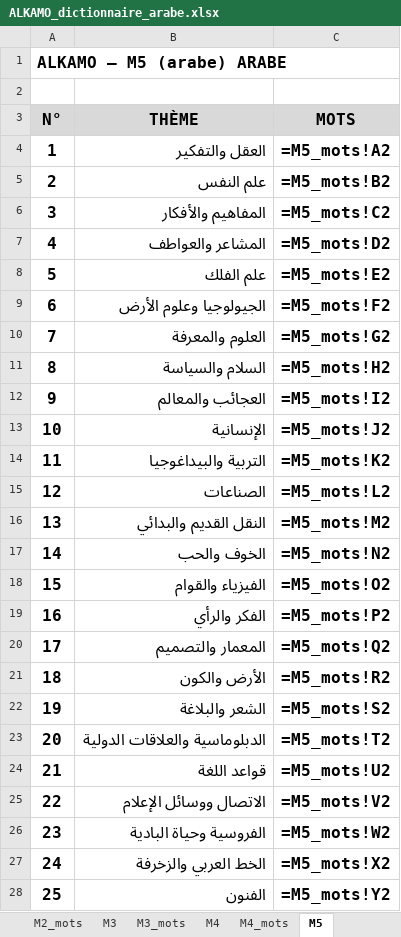
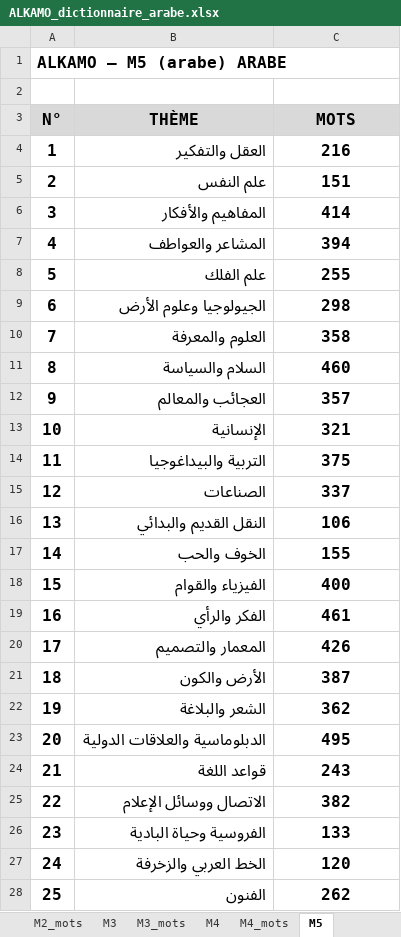
Before and after one commit to beldjehemalkma-bit/alkamo-arabe, an Excel workbook: ALKAMO_dictionnaire_arabe.xlsx, sheet M5, drawn as a sheet; only a part is shown; values as stored, in another font and other column widths than the file's, no borders; formulas without a stored value are shown as written; the diff covers the shown part only; the diff names each change by its address in the sheet, - before the commit and + after, or states it on an @@ line.

```diff
--- a/ALKAMO_dictionnaire_arabe.xlsx (sheet M5)
+++ b/ALKAMO_dictionnaire_arabe.xlsx (sheet M5)
-C4 (MOTS): =M5_mots!A2
+C4 (MOTS): 216
-C5 (MOTS): =M5_mots!B2
+C5 (MOTS): 151
-C6 (MOTS): =M5_mots!C2
+C6 (MOTS): 414
-C7 (MOTS): =M5_mots!D2
+C7 (MOTS): 394
-C8 (MOTS): =M5_mots!E2
+C8 (MOTS): 255
-C9 (MOTS): =M5_mots!F2
+C9 (MOTS): 298
-C10 (MOTS): =M5_mots!G2
+C10 (MOTS): 358
-C11 (MOTS): =M5_mots!H2
+C11 (MOTS): 460
-C12 (MOTS): =M5_mots!I2
+C12 (MOTS): 357
-C13 (MOTS): =M5_mots!J2
+C13 (MOTS): 321
-C14 (MOTS): =M5_mots!K2
+C14 (MOTS): 375
-C15 (MOTS): =M5_mots!L2
+C15 (MOTS): 337
-C16 (MOTS): =M5_mots!M2
+C16 (MOTS): 106
-C17 (MOTS): =M5_mots!N2
+C17 (MOTS): 155
-C18 (MOTS): =M5_mots!O2
+C18 (MOTS): 400
-C19 (MOTS): =M5_mots!P2
+C19 (MOTS): 461
-C20 (MOTS): =M5_mots!Q2
+C20 (MOTS): 426
-C21 (MOTS): =M5_mots!R2
+C21 (MOTS): 387
-C22 (MOTS): =M5_mots!S2
+C22 (MOTS): 362
-C23 (MOTS): =M5_mots!T2
+C23 (MOTS): 495
-C24 (MOTS): =M5_mots!U2
+C24 (MOTS): 243
-C25 (MOTS): =M5_mots!V2
+C25 (MOTS): 382
-C26 (MOTS): =M5_mots!W2
+C26 (MOTS): 133
-C27 (MOTS): =M5_mots!X2
+C27 (MOTS): 120
-C28 (MOTS): =M5_mots!Y2
+C28 (MOTS): 262
```
Also changed, not shown: 1 edited cell elsewhere in this sheet, sheet M2_mots, sheet M5_mots, sheet M3_mots, sheet M4_mots, sheet M1_mots, sheet M2, 4 more sheets, 2 other files.
